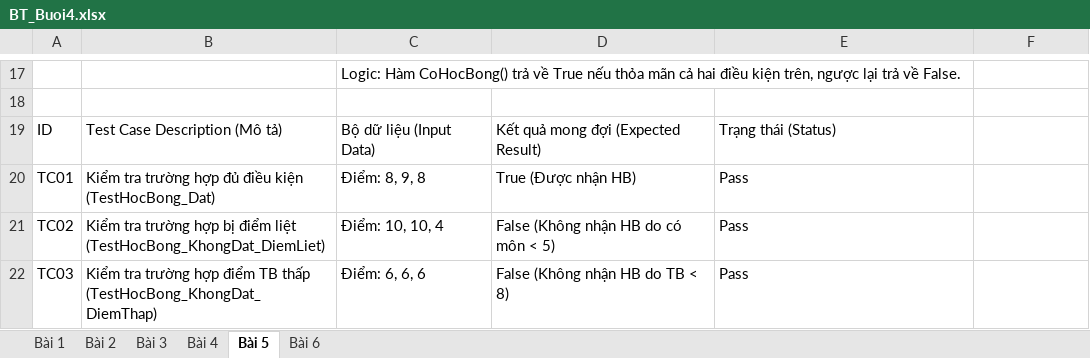
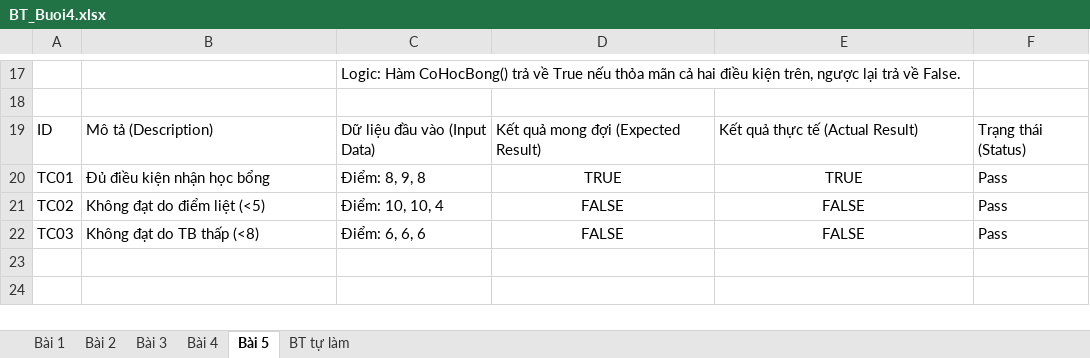
Before and after one commit to wwwwwwmw/Kiem_thu_phan_mem, an Excel workbook: Buoi4/BT_Buoi4.xlsx, sheet Bài 5, drawn as a sheet; only a part is shown, gaps mark what is left out; values as stored, in another font and other column widths than the file's, no borders; charts and pictures not drawn; the diff names each change by its address in the sheet, - before the commit and + after, or states it on an @@ line.

```diff
--- a/Buoi4/BT_Buoi4.xlsx (sheet Bài 5)
+++ b/Buoi4/BT_Buoi4.xlsx (sheet Bài 5)
-sheet tab: Bài 6
+sheet tab: BT tự làm
-B19: Test Case Description (Mô tả)
+B19: Mô tả (Description)
-C19: Bộ dữ liệu (Input Data)
+C19: Dữ liệu đầu vào (Input Data)
-E19: Trạng thái (Status)
+E19: Kết quả thực tế (Actual Result)
-F19: (empty)
+F19: Trạng thái (Status)
-B20: Kiểm tra trường hợp đủ điều kiện (TestHocBong_Dat)
+B20: Đủ điều kiện nhận học bổng
-D20: True (Được nhận HB)
+D20: TRUE
-D20:E22 alignment: left
+D20:E22 alignment: center
-E20: Pass
+E20: TRUE
-F20:F22: (empty)
+F20:F22: Pass
-B21: Kiểm tra trường hợp bị điểm liệt (TestHocBong_KhongDat_DiemLiet)
+B21: Không đạt do điểm liệt (<5)
-D21: False (Không nhận HB do có môn < 5)
+D21: FALSE
-E21:E22: Pass
+E21:E22: FALSE
-B22: Kiểm tra trường hợp điểm TB thấp (TestHocBong_KhongDat_DiemThap)
+B22: Không đạt do TB thấp (<8)
-D22: False (Không nhận HB do TB < 8)
+D22: FALSE
```
Also changed, not shown: sheet BT tự làm, sheet Bài 4, sheet Bài 1, sheet Bài 3, sheet Bài 2, charts or pictures, 16 other files.
